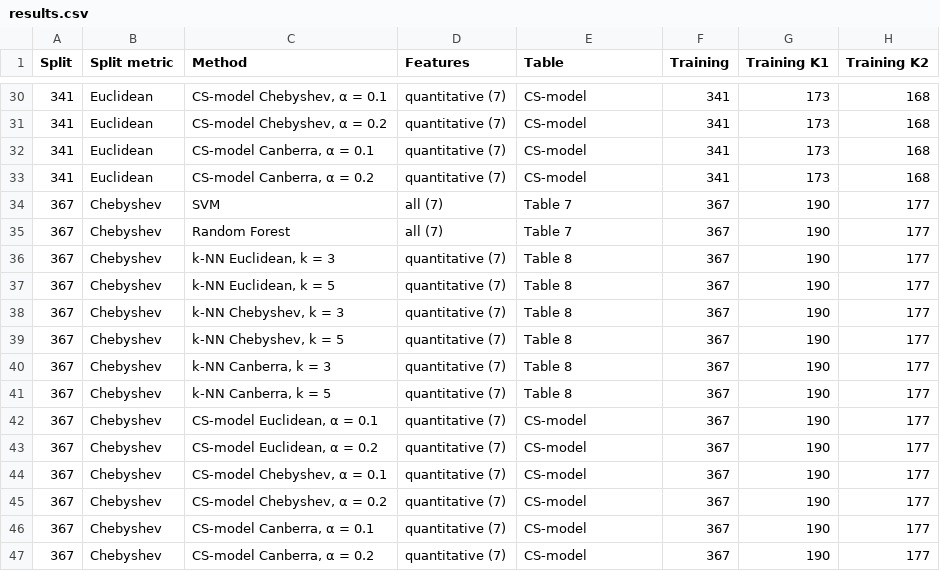
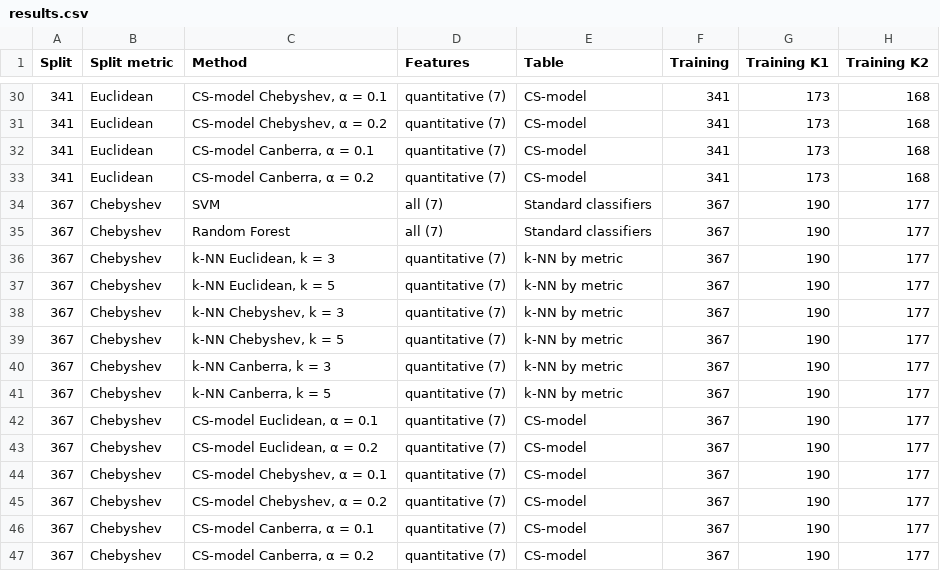
Before and after one commit to ktuhtabayev/context-synthetic-recognition, a CSV file: experiments/comparison/results.csv, drawn as a sheet; only a part is shown, gaps mark what is left out; the diff covers the shown part only; the diff names each change by its address in the sheet, - before the commit and + after, or states it on an @@ line.

```diff
--- a/experiments/comparison/results.csv
+++ b/experiments/comparison/results.csv
-E34:E35 (Table): Table 7
+E34:E35 (Table): Standard classifiers
-E36:E41 (Table): Table 8
+E36:E41 (Table): k-NN by metric
```
Also changed, not shown: 16 edited cells elsewhere in this file, 49 other files.
